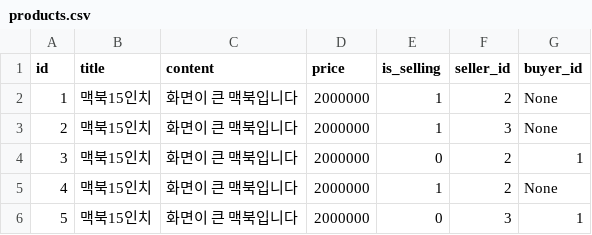
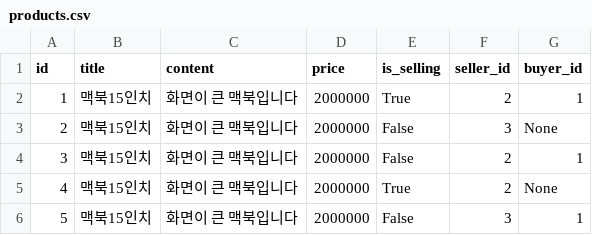
Before and after one commit to Aiden-Jun/Store, a CSV file: src/Data/products.csv, drawn as a sheet.

```diff
--- a/src/Data/products.csv
+++ b/src/Data/products.csv
@@ -1,6 +1,6 @@
 id,title,content,price,is_selling,seller_id,buyer_id
-1,맥북15인치,화면이 큰 맥북입니다,2000000,1,2,None
-2,맥북15인치,화면이 큰 맥북입니다,2000000,1,3,None
-3,맥북15인치,화면이 큰 맥북입니다,2000000,0,2,1
-4,맥북15인치,화면이 큰 맥북입니다,2000000,1,2,None
-5,맥북15인치,화면이 큰 맥북입니다,2000000,0,3,1
+1,맥북15인치,화면이 큰 맥북입니다,2000000,True,2,1
+2,맥북15인치,화면이 큰 맥북입니다,2000000,False,3,None
+3,맥북15인치,화면이 큰 맥북입니다,2000000,False,2,1
+4,맥북15인치,화면이 큰 맥북입니다,2000000,True,2,None
+5,맥북15인치,화면이 큰 맥북입니다,2000000,False,3,1
```
Also changed, not shown: 4 other files.
